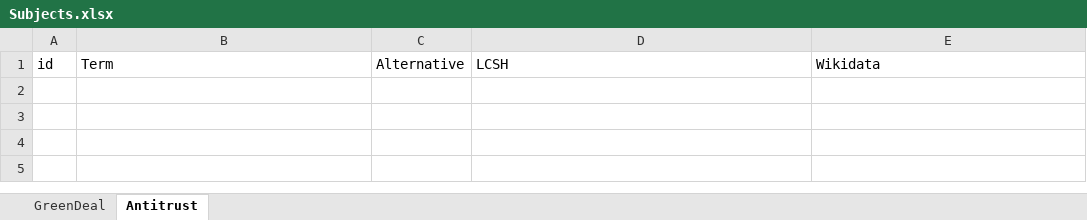
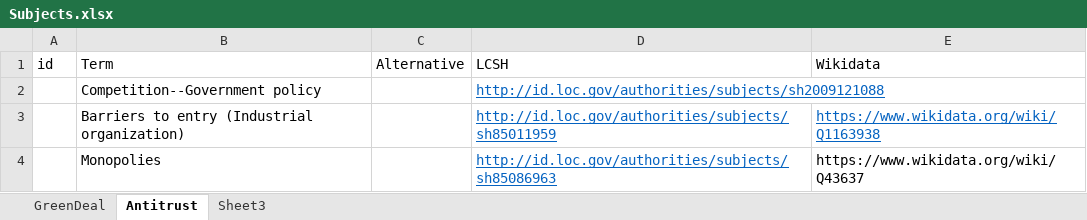
Before and after one commit to dataobservatory-eu/dataobservatory_old, an Excel workbook: data-raw/Subjects.xlsx, sheet Antitrust, drawn as a sheet; values as stored, in another font and other column widths than the file's, no borders; the diff names each change by its address in the sheet, - before the commit and + after, or states it on an @@ line.

```diff
--- a/data-raw/Subjects.xlsx (sheet Antitrust)
+++ b/data-raw/Subjects.xlsx (sheet Antitrust)
+sheet tab: Sheet3
+row 2:  | Competition--Government policy |  | http://id.loc.gov/authorities/subjects/sh2009121088
+row 3:  | Barriers to entry (Industrial organization) |  | http://id.loc.gov/authorities/subjects/sh85011959 | https://www.wikidata.org/wiki/Q1163938
+row 4:  | Monopolies |  | http://id.loc.gov/authorities/subjects/sh85086963 | https://www.wikidata.org/wiki/Q43637
```
Also changed, not shown: 9 other files.
